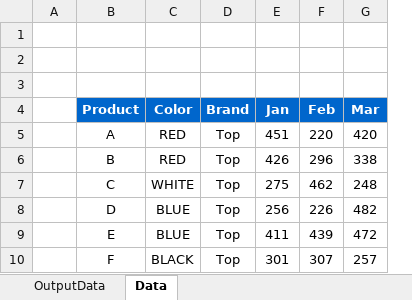
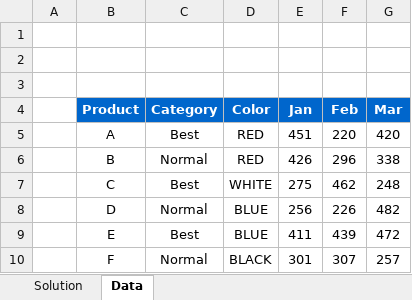
Before and after one commit to praveensinghaws/PowerBI, an Excel workbook: GOODLY/1.Power Query Tricks n Tips/38.Dynamic Unpivoting in Power Query/Dynamic Unpivoting.xlsx, sheet Data, drawn as a sheet; only a part is shown; values as stored, in another font and other column widths than the file's, no borders; table styles not drawn; removed rows and columns are numbered as before the commit, all else as after; the diff names each change by its address in the sheet, - before the commit and + after, or states it on an @@ line.

```diff
--- a/GOODLY/1.Power Query Tricks n Tips/38.Dynamic Unpivoting in Power Query/Dynamic Unpivoting.xlsx (sheet Data)
+++ b/GOODLY/1.Power Query Tricks n Tips/38.Dynamic Unpivoting in Power Query/Dynamic Unpivoting.xlsx (sheet Data)
-sheet tab: OutputData
+sheet tab: Solution
+column C (Category), rows 5-10: Best | Normal | Best | Normal | Best | Normal
-column D (Brand), rows 5-10: all Top
```
Also changed, not shown: GOODLY/1.Power Query Tricks n Tips/41.Quick Vlookups in Power Query!/Quick Vlookups in Power Query!.xlsx, GOODLY/1.Power Query Tricks n Tips/42.IFERROR in Power Query - try and otherwise/IFERROR in Power Query - try and otherwise.xlsx, 13 other files.
